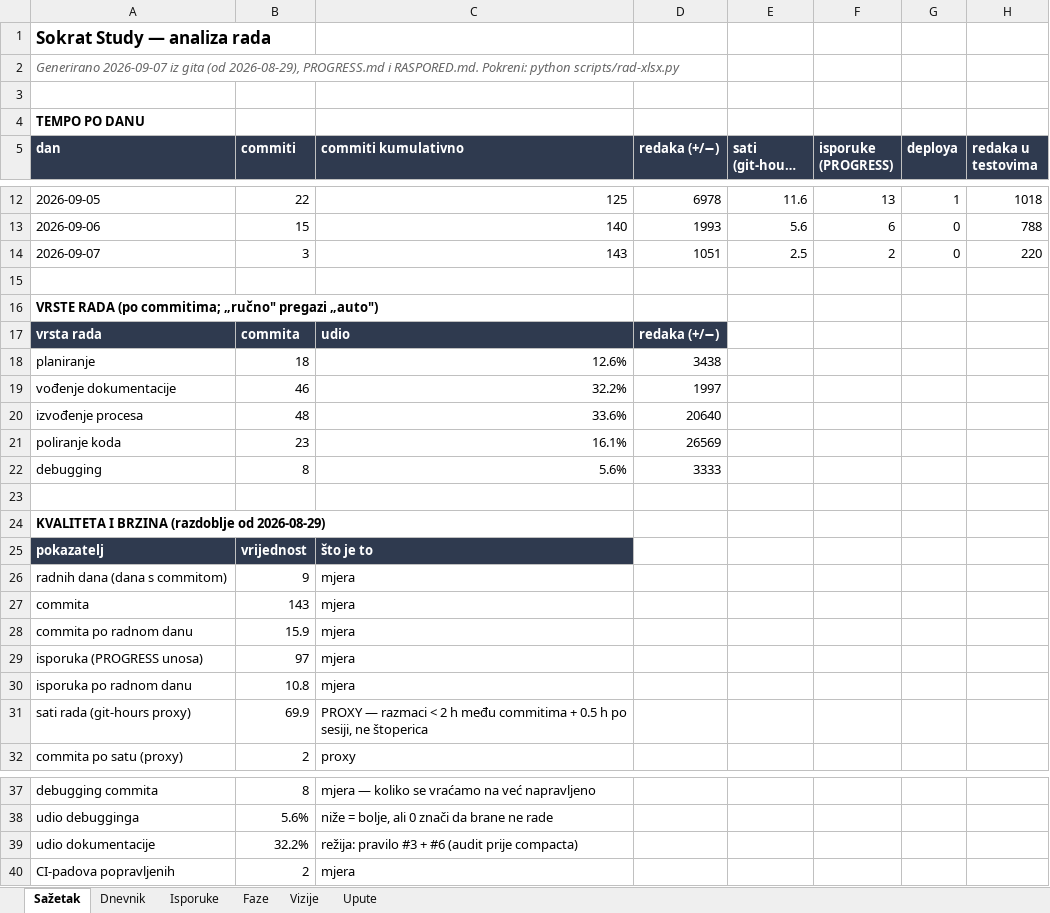
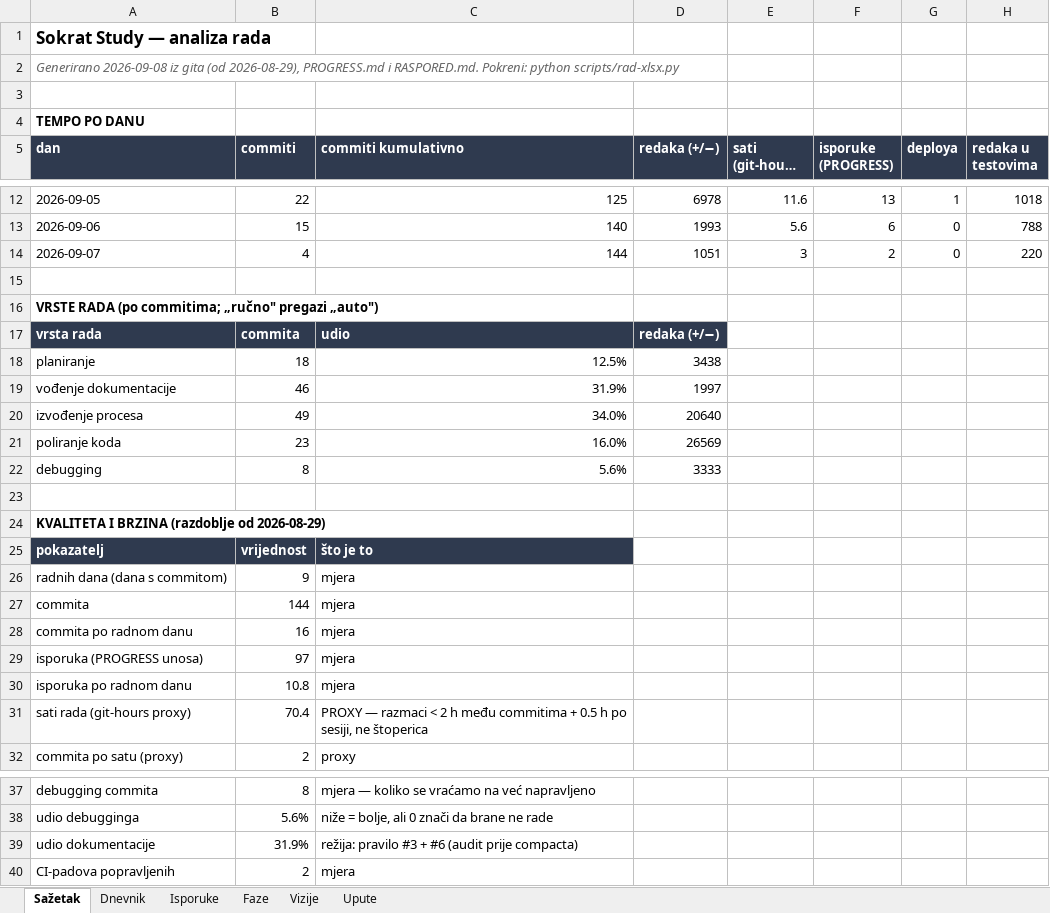
Before and after one commit to leonkreso784-bit/t2economyintourism, an Excel workbook: docs/records/RAD.xlsx, sheet Sažetak, drawn as a sheet; only a part is shown, gaps mark what is left out; long unchanged cells end in …; values as stored, in another font and other column widths than the file's, no borders; charts and pictures not drawn; the diff names each change by its address in the sheet, - before the commit and + after, or states it on an @@ line.

```diff
--- a/docs/records/RAD.xlsx (sheet Sažetak)
+++ b/docs/records/RAD.xlsx (sheet Sažetak)
-A2 (dan): Generirano 2026-09-07 iz gita…
+A2 (dan): Generirano 2026-09-08 iz gita…
-B14 (commiti): 3
+B14 (commiti): 4
-C14 (commiti kumulativno): 143
+C14 (commiti kumulativno): 144
-E14 (sati (git-hours proxy)): 2.5
+E14 (sati (git-hours proxy)): 3
-C18 (commiti kumulativno): 12.6%
+C18 (commiti kumulativno): 12.5%
-C19 (commiti kumulativno): 32.2%
+C19 (commiti kumulativno): 31.9%
-B20 (commiti): 48
+B20 (commiti): 49
-C20 (commiti kumulativno): 33.6%
+C20 (commiti kumulativno): 34.0%
-C21 (commiti kumulativno): 16.1%
+C21 (commiti kumulativno): 16.0%
-B27 (commiti): 143
+B27 (commiti): 144
-B28 (commiti): 15.9
+B28 (commiti): 16
-B31 (commiti): 69.9
+B31 (commiti): 70.4
-B39 (commiti): 32.2%
+B39 (commiti): 31.9%
```
Also changed, not shown: sheet Dnevnik, sheet Faze.
